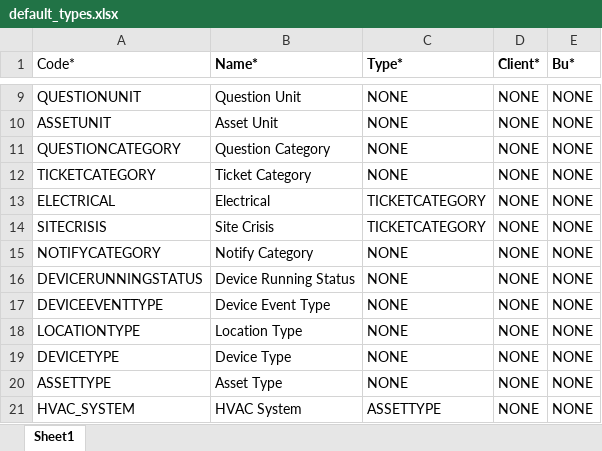
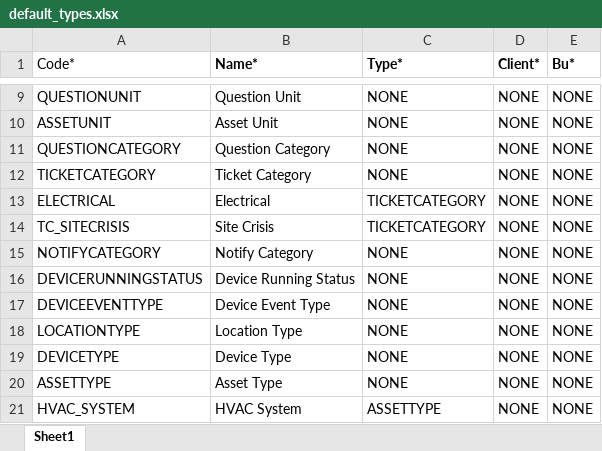
Before and after one commit to ytpl65/youtility3_refactoring, an Excel workbook: docs/default_types.xlsx, sheet Sheet1, drawn as a sheet; only a part is shown, gaps mark what is left out; values as stored, in another font and other column widths than the file's, no borders; the diff names each change by its address in the sheet, - before the commit and + after, or states it on an @@ line.

```diff
--- a/docs/default_types.xlsx (sheet Sheet1)
+++ b/docs/default_types.xlsx (sheet Sheet1)
-A14 (Code*): SITECRISIS
+A14 (Code*): TC_SITECRISIS
```
Also changed, not shown: 10 other files.
